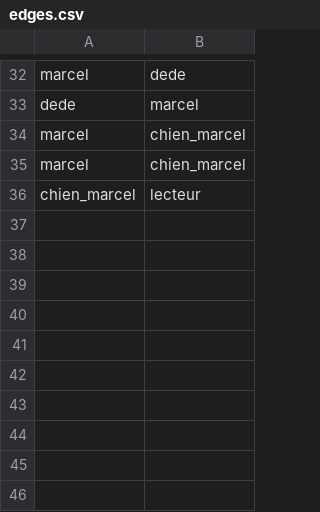
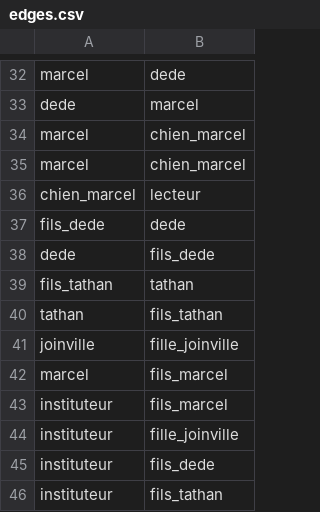
Before and after one commit to adriens/brousse-en-folie-network, a CSV file: edges.csv, drawn as a sheet; only a part is shown, gaps mark what is left out; the diff names each change by its address in the sheet, - before the commit and + after, or states it on an @@ line.

```diff
--- a/edges.csv
+++ b/edges.csv
+row 37: fils_dede | dede
+row 38: dede | fils_dede
+row 39: fils_tathan | tathan
+row 40: tathan | fils_tathan
+row 41: joinville | fille_joinville
+row 42: marcel | fils_marcel
+row 43: instituteur | fils_marcel
+row 44: instituteur | fille_joinville
+row 45: instituteur | fils_dede
+row 46: instituteur | fils_tathan
```
Also changed, not shown: 1 other file.
